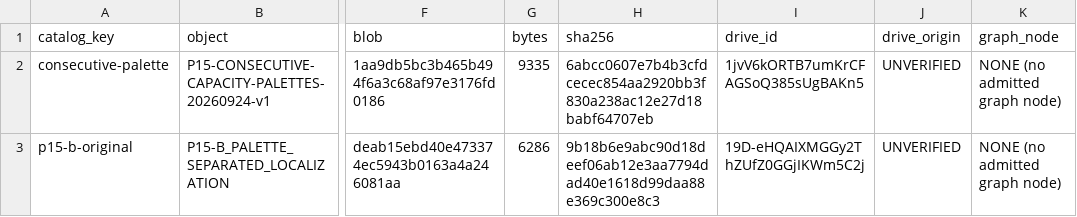
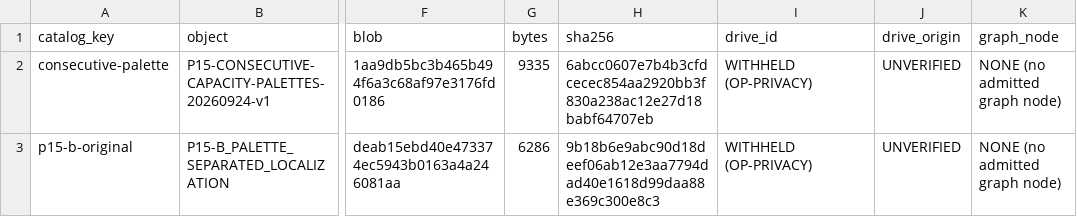
Before and after one commit to d6g8k5htny-coder/main, a CSV file: docs/retro/retro-prov-proof-source-20261023/SOURCE_CROSSWALK.csv, drawn as a sheet; only a part is shown, gaps mark what is left out; the diff names each change by its address in the sheet, - before the commit and + after, or states it on an @@ line.

Commit message:
docs(retro): withhold Drive file IDs in RETRO-PROV crosswalk (OP-PRIVACY), NOT A RESULT

```diff
--- a/docs/retro/retro-prov-proof-source-20261023/SOURCE_CROSSWALK.csv
+++ b/docs/retro/retro-prov-proof-source-20261023/SOURCE_CROSSWALK.csv
-I2 (drive_id): 1jvV6kORTB7umKrCFAGSoQ385sUgBAKn5
+I2 (drive_id): WITHHELD (OP-PRIVACY)
-I3 (drive_id): 19D-eHQAIXMGGy2ThZUfZ0GGjIKWm5C2j
+I3 (drive_id): WITHHELD (OP-PRIVACY)
```
